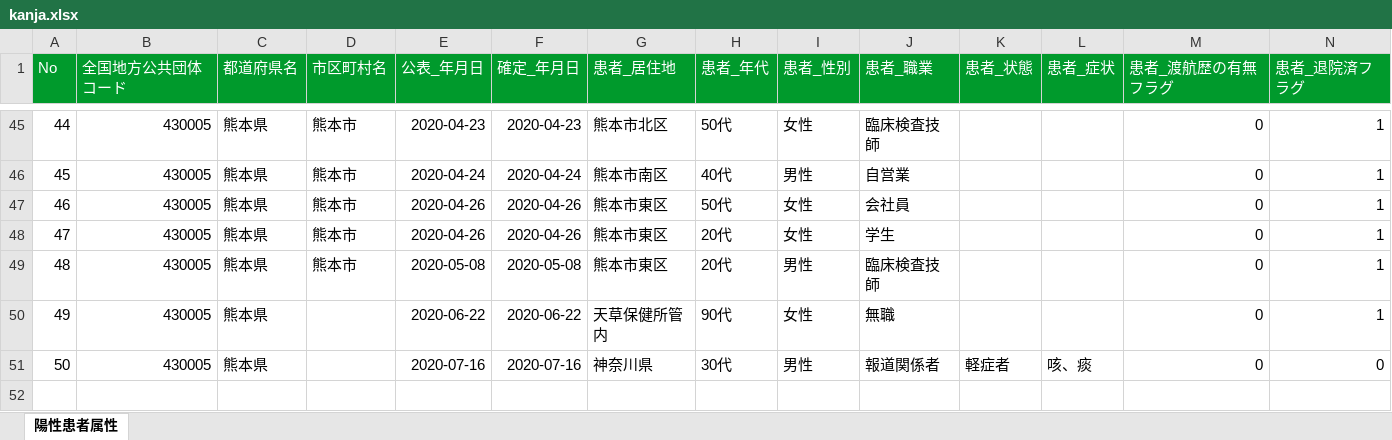
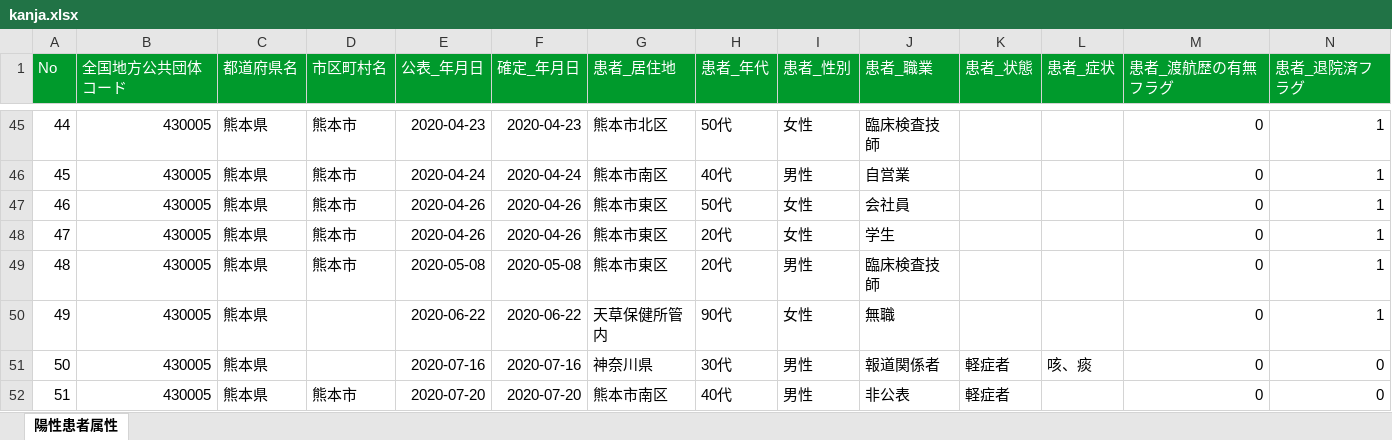
Before and after one commit to imabari/kumamoto-covid19, an Excel workbook: kanja.xlsx, sheet 陽性患者属性, drawn as a sheet; only a part is shown, gaps mark what is left out; values as stored, in another font and other column widths than the file's, no borders; rows hold the shown columns only; the diff names each change by its address in the sheet, - before the commit and + after, or states it on an @@ line.

```diff
--- a/kanja.xlsx (sheet 陽性患者属性)
+++ b/kanja.xlsx (sheet 陽性患者属性)
+row 52: 51 | 430005 | 熊本県 | 熊本市 | 2020-07-20 | 2020-07-20 | 熊本市南区 | 40代 | 男性 | 非公表 | 軽症者 |  | 0 | 0
```
Also changed, not shown: kensa.xlsx, soudan.xlsx, 1 other file.
